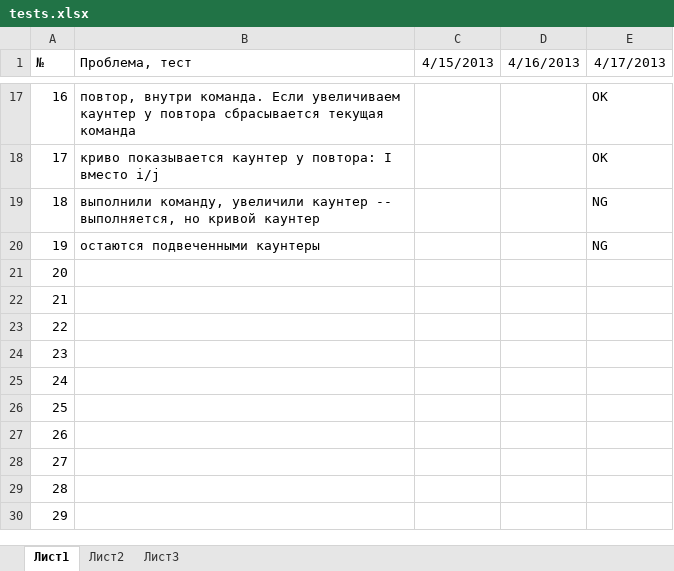
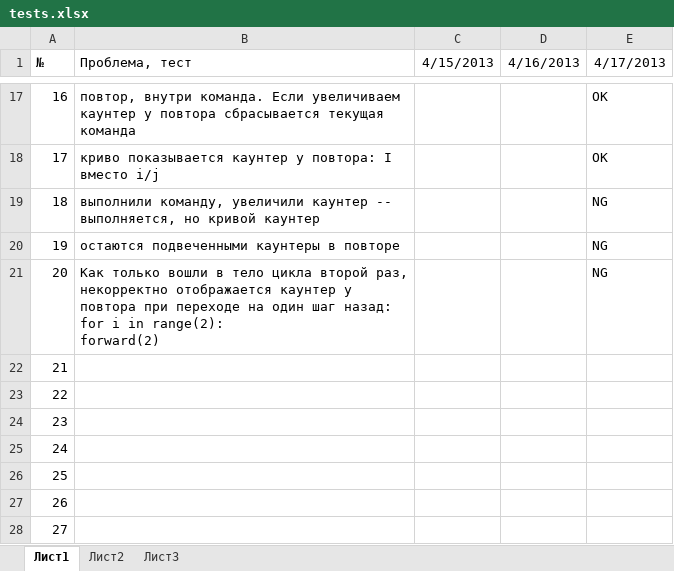
Before and after one commit to klenin/cats-junior, an Excel workbook: tests.xlsx, sheet Лист1, drawn as a sheet; only a part is shown, gaps mark what is left out; the shorter side is filled out with more unchanged rows; values as stored, in another font and other column widths than the file's, no borders; conditional formats not drawn; ↵ is a line break in a cell; the diff names each change by its address in the sheet, - before the commit and + after, or states it on an @@ line.

```diff
--- a/tests.xlsx (sheet Лист1)
+++ b/tests.xlsx (sheet Лист1)
-B20 (Проблема, тест): остаются подвеченными каунтеры
+B20 (Проблема, тест): остаются подвеченными каунтеры в повторе
-B21 (Проблема, тест): (empty)
+B21 (Проблема, тест): Как только вошли в тело цикла второй раз, некорректно отображается каунтер у повтора при переходе на один шаг назад: ↵ for i in range(2): ↵ forward(2)
-E21 (4/17/2013): (empty)
+E21 (4/17/2013): NG
```
Also changed, not shown: 2 other files.
